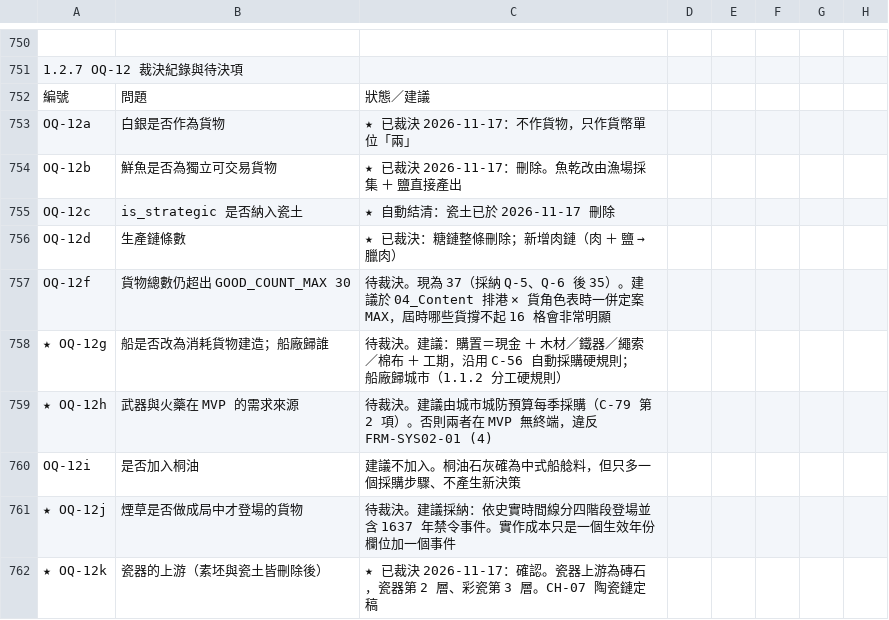
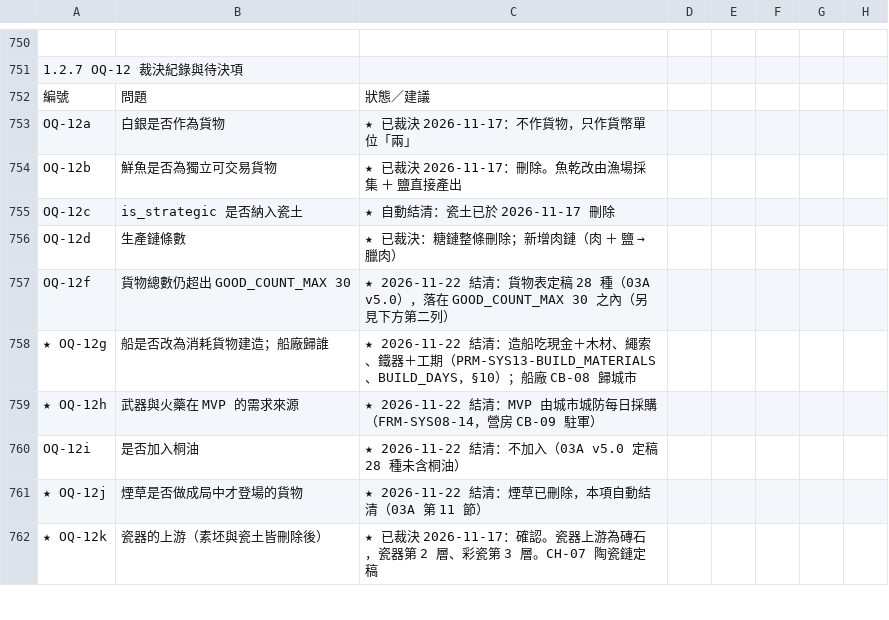
Before and after one commit to wayung0217/Project-Patrician, a CSV file: docs/spec/03_Systems.csv, drawn as a sheet; only a part is shown, gaps mark what is left out; the diff covers the shown part only; the diff names each change by its address in the sheet, - before the commit and + after, or states it on an @@ line.

Commit message:
20261122-18:29-Update-docs-specs

```diff
--- a/docs/spec/03_Systems.csv
+++ b/docs/spec/03_Systems.csv
-C757: 待裁決。現為 37（採納 Q-5、Q-6 後 35）。建議於 04_Content 排港 × 貨角色表時一併定案 MAX，屆時哪些貨撐不起 16 格會非常明顯
+C757: ★ 2026-11-22 結清：貨物表定稿 28 種（03A v5.0），落在 GOOD_COUNT_MAX 30 之內（另見下方第二列）
-C758: 待裁決。建議：購置＝現金 ＋ 木材／鐵器／繩索／棉布 ＋ 工期，沿用 C-56 自動採購硬規則；船廠歸城市（1.1.2 分工硬規則）
+C758: ★ 2026-11-22 結清：造船吃現金＋木材、繩索、鐵器＋工期（PRM-SYS13-BUILD_MATERIALS、BUILD_DAYS，§10）；船廠 CB-08 歸城市
-C759: 待裁決。建議由城市城防預算每季採購（C-79 第 2 項）。否則兩者在 MVP 無終端，違反 FRM-SYS02-01 (4)
+C759: ★ 2026-11-22 結清：MVP 由城市城防每日採購（FRM-SYS08-14，營房 CB-09 駐軍）
-C760: 建議不加入。桐油石灰確為中式船艌料，但只多一個採購步驟、不產生新決策
+C760: ★ 2026-11-22 結清：不加入（03A v5.0 定稿 28 種未含桐油）
-C761: 待裁決。建議採納：依史實時間線分四階段登場並含 1637 年禁令事件。實作成本只是一個生效年份欄位加一個事件
+C761: ★ 2026-11-22 結清：煙草已刪除，本項自動結清（03A 第 11 節）
```
Also changed, not shown: 3 added rows and 22 edited cells elsewhere in this file, docs/spec/AI_README.csv, 4 other files.
